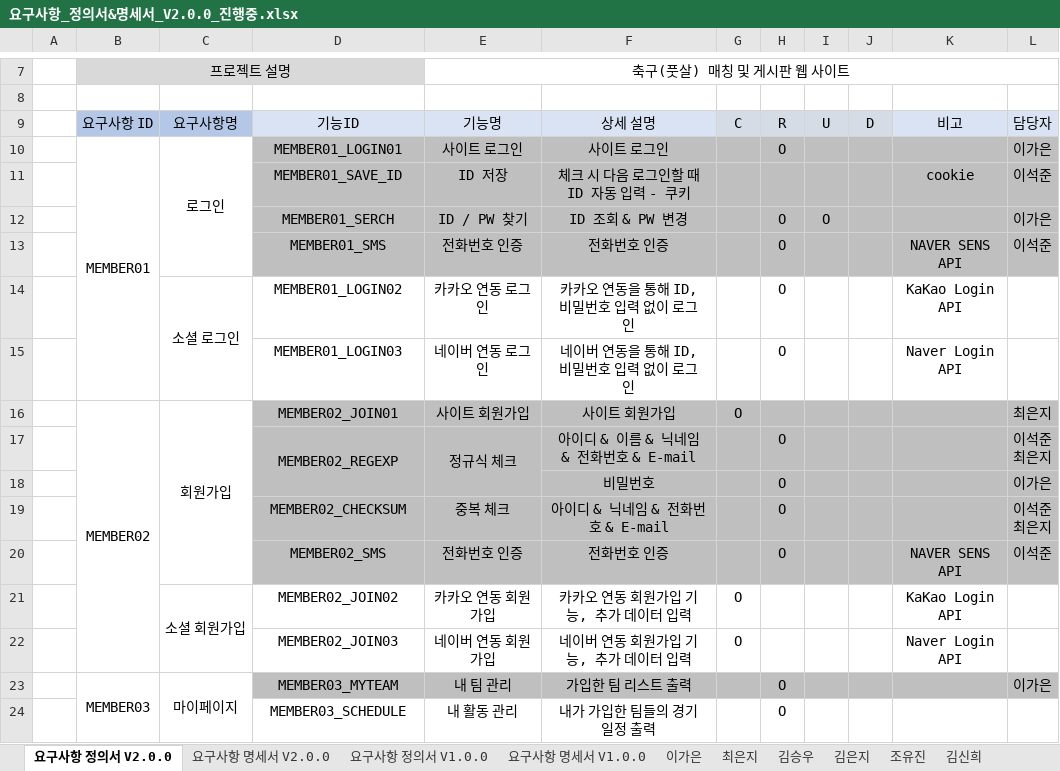
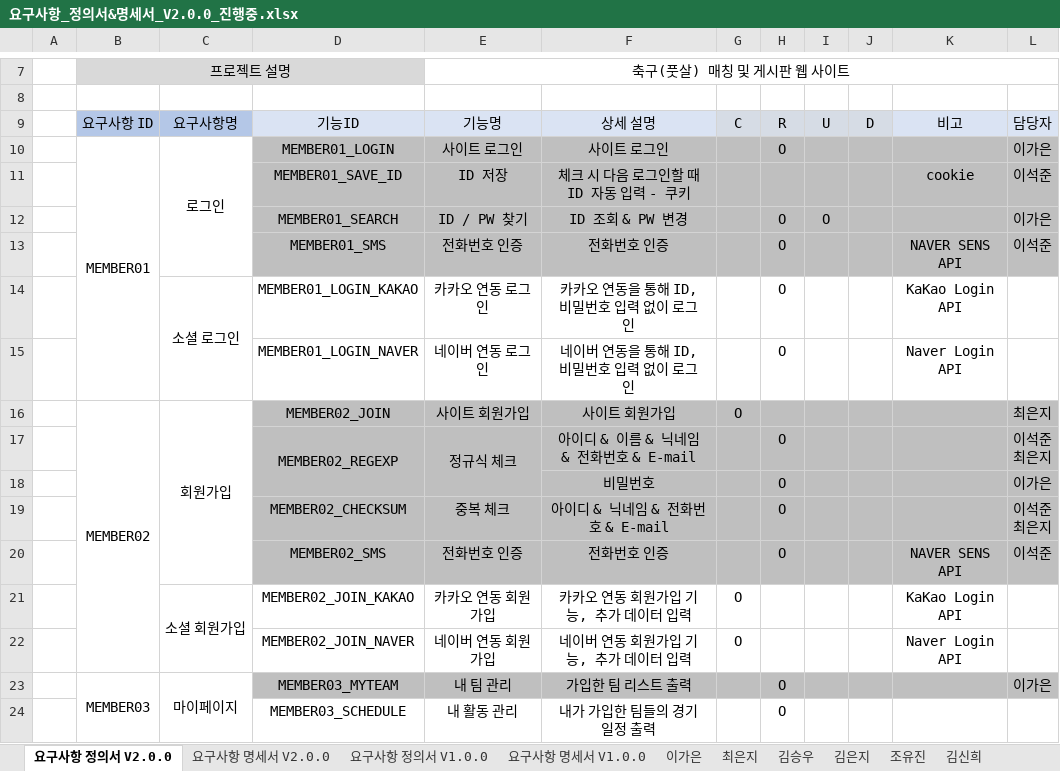
Before and after one commit to SeokJune/KickKick, an Excel workbook: 01.Document/요구사항_정의서&명세서_V2.0.0_진행중.xlsx, sheet 요구사항 정의서 V2.0.0, drawn as a sheet; only a part is shown, gaps mark what is left out; values as stored, in another font and other column widths than the file's, no borders; the diff names each change by its address in the sheet, - before the commit and + after, or states it on an @@ line.

Commit message:
Update 요구사항_정의서&명세서_V2.0.0_진행중.xlsx

```diff
--- a/01.Document/요구사항_정의서&명세서_V2.0.0_진행중.xlsx (sheet 요구사항 정의서 V2.0.0)
+++ b/01.Document/요구사항_정의서&명세서_V2.0.0_진행중.xlsx (sheet 요구사항 정의서 V2.0.0)
-D10: MEMBER01_LOGIN01
+D10: MEMBER01_LOGIN
-D12: MEMBER01_SERCH
+D12: MEMBER01_SEARCH
-D14: MEMBER01_LOGIN02
+D14: MEMBER01_LOGIN_KAKAO
-D15: MEMBER01_LOGIN03
+D15: MEMBER01_LOGIN_NAVER
-D16: MEMBER02_JOIN01
+D16: MEMBER02_JOIN
-D21: MEMBER02_JOIN02
+D21: MEMBER02_JOIN_KAKAO
-D22: MEMBER02_JOIN03
+D22: MEMBER02_JOIN_NAVER
```
Also changed, not shown: sheet 요구사항 명세서 V2.0.0.
